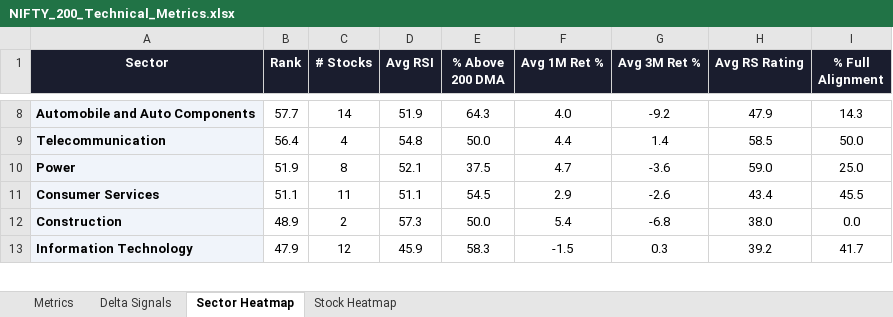
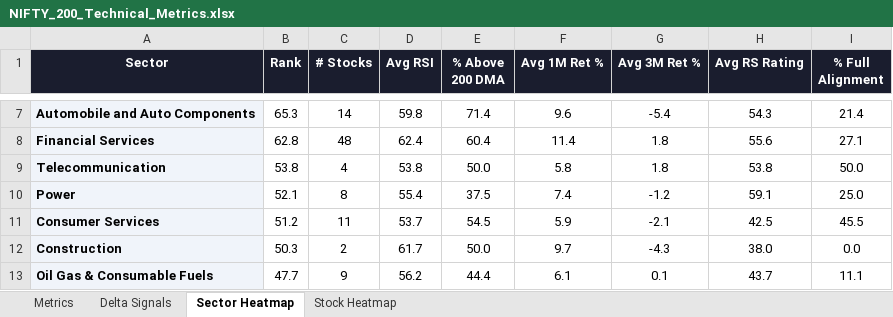
Before and after one commit to RanjitChennai/market-reports, an Excel workbook: NIFTY_200_Technical_Metrics.xlsx, sheet Sector Heatmap, drawn as a sheet; only a part is shown, gaps mark what is left out; values as stored, in another font and other column widths than the file's, no borders; conditional formats not drawn; removed rows and columns are numbered as before the commit, all else as after; the diff covers the shown part only; the diff names each change by its address in the sheet, - before the commit and + after, or states it on an @@ line.

```diff
--- a/NIFTY_200_Technical_Metrics.xlsx (sheet Sector Heatmap)
+++ b/NIFTY_200_Technical_Metrics.xlsx (sheet Sector Heatmap)
-B7 (Rank): 57.7
+B7 (Rank): 65.3
-D7 (Avg RSI): 51.9
+D7 (Avg RSI): 59.8
-E7 (% Above 200 DMA): 64.3
+E7 (% Above 200 DMA): 71.4
-F7 (Avg 1M Ret %): 4.0
+F7 (Avg 1M Ret %): 9.6
-G7 (Avg 3M Ret %): -9.2
+G7 (Avg 3M Ret %): -5.4
-H7 (Avg RS Rating): 47.9
+H7 (Avg RS Rating): 54.3
-I7 (% Full Alignment): 14.3
+I7 (% Full Alignment): 21.4
+row 8: Financial Services | 62.8 | 48 | 62.4 | 60.4 | 11.4 | 1.8 | 55.6 | 27.1
-B9 (Rank): 56.4
+B9 (Rank): 53.8
-D9 (Avg RSI): 54.8
+D9 (Avg RSI): 53.8
-F9 (Avg 1M Ret %): 4.4
+F9 (Avg 1M Ret %): 5.8
-G9 (Avg 3M Ret %): 1.4
+G9 (Avg 3M Ret %): 1.8
-H9 (Avg RS Rating): 58.5
+H9 (Avg RS Rating): 53.8
-B10 (Rank): 51.9
+B10 (Rank): 52.1
-D10 (Avg RSI): 52.1
+D10 (Avg RSI): 55.4
-F10 (Avg 1M Ret %): 4.7
+F10 (Avg 1M Ret %): 7.4
-G10 (Avg 3M Ret %): -3.6
+G10 (Avg 3M Ret %): -1.2
-H10 (Avg RS Rating): 59.0
+H10 (Avg RS Rating): 59.1
-B11 (Rank): 51.1
+B11 (Rank): 51.2
-D11 (Avg RSI): 51.1
+D11 (Avg RSI): 53.7
-F11 (Avg 1M Ret %): 2.9
+F11 (Avg 1M Ret %): 5.9
-G11 (Avg 3M Ret %): -2.6
+G11 (Avg 3M Ret %): -2.1
-H11 (Avg RS Rating): 43.4
+H11 (Avg RS Rating): 42.5
-B12 (Rank): 48.9
+B12 (Rank): 50.3
-D12 (Avg RSI): 57.3
+D12 (Avg RSI): 61.7
-F12 (Avg 1M Ret %): 5.4
+F12 (Avg 1M Ret %): 9.7
-G12 (Avg 3M Ret %): -6.8
+G12 (Avg 3M Ret %): -4.3
-row 13: Information Technology | 47.9 | 12 | 45.9 | 58.3 | -1.5 | 0.3 | 39.2 | 41.7
+row 13: Oil Gas & Consumable Fuels | 47.7 | 9 | 56.2 | 44.4 | 6.1 | 0.1 | 43.7 | 11.1
```
Also changed, not shown: 4 added rows, 5 removed rows and 38 edited cells elsewhere in this sheet, sheet Delta Signals, sheet Metrics, sheet Stock Heatmap.
